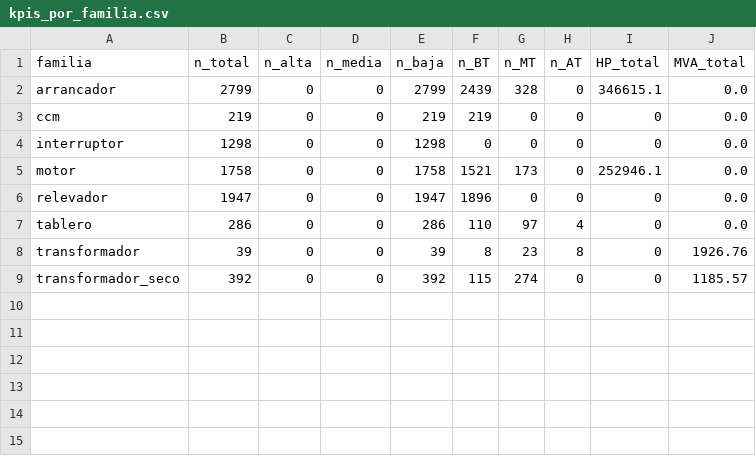
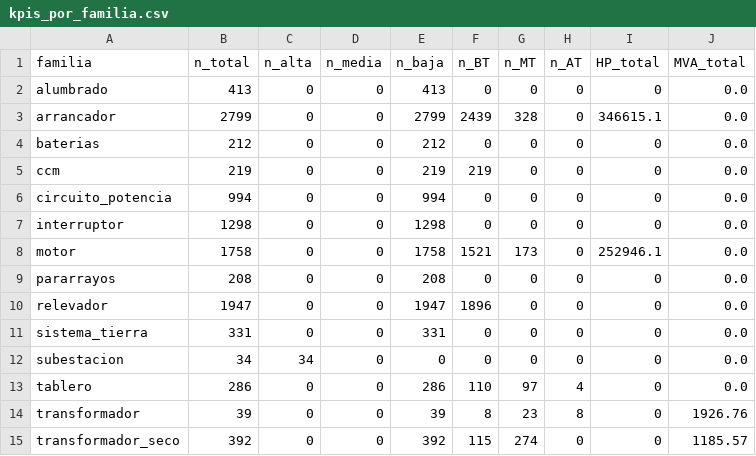
Before and after one commit to omargoy-web/gifthub, a CSV file: data/normalized/kpis_por_familia.csv, drawn as a sheet.

```diff
--- a/data/normalized/kpis_por_familia.csv
+++ b/data/normalized/kpis_por_familia.csv
@@ -1,7 +1,13 @@
 familia,n_total,n_alta,n_media,n_baja,n_BT,n_MT,n_AT,HP_total,MVA_total
+alumbrado,413,0,0,413,0,0,0,0,0.0
 arrancador,2799,0,0,2799,2439,328,0,346615.1,0.0
+baterias,212,0,0,212,0,0,0,0,0.0
 ccm,219,0,0,219,219,0,0,0,0.0
+circuito_potencia,994,0,0,994,0,0,0,0,0.0
 interruptor,1298,0,0,1298,0,0,0,0,0.0
 motor,1758,0,0,1758,1521,173,0,252946.1,0.0
+pararrayos,208,0,0,208,0,0,0,0,0.0
 relevador,1947,0,0,1947,1896,0,0,0,0.0
+sistema_tierra,331,0,0,331,0,0,0,0,0.0
+subestacion,34,34,0,0,0,0,0,0,0.0
 tablero,286,0,0,286,110,97,4,0,0.0
```
Also changed, not shown: data/normalized/actividades.csv, data/normalized/kpis_por_sector.csv, 22 other files.
